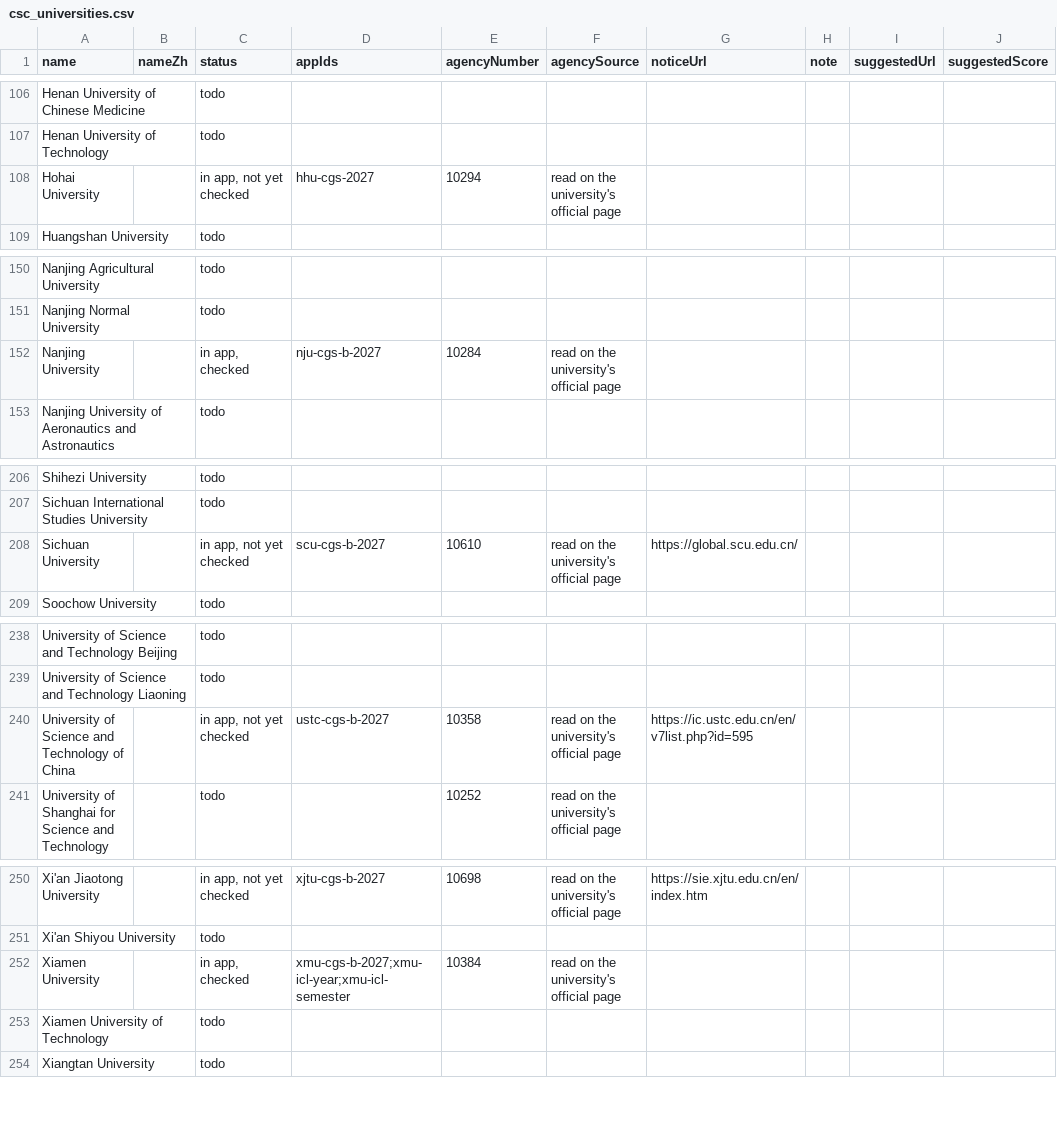
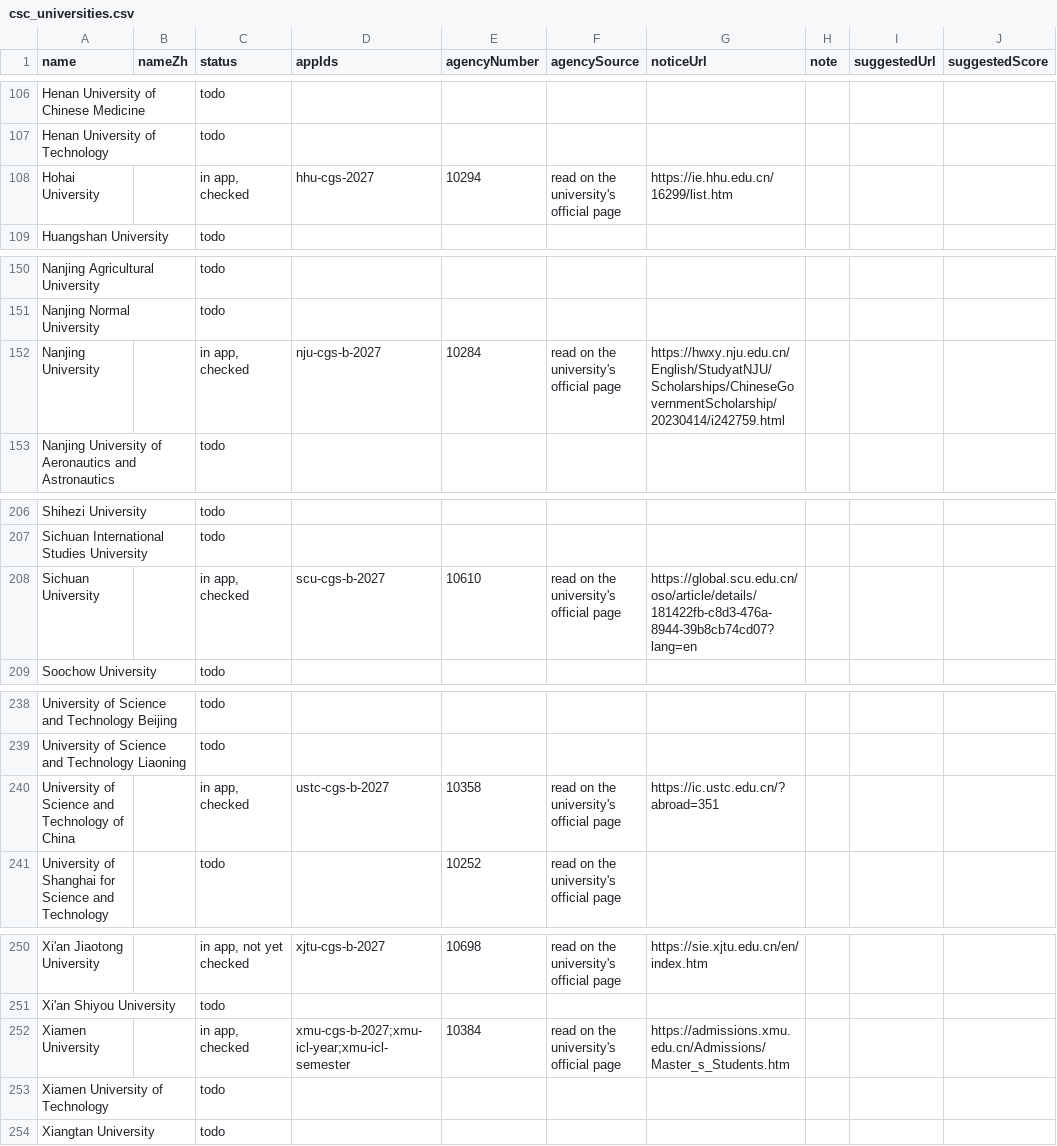
Before and after one commit to afsar-khan/Stipendo, a CSV file: tools/csc_universities.csv, drawn as a sheet; only a part is shown, gaps mark what is left out; the diff names each change by its address in the sheet, - before the commit and + after, or states it on an @@ line.

Commit message:
Added new scholarship data from drafts (39 entries, 18 checked)

```diff
--- a/tools/csc_universities.csv
+++ b/tools/csc_universities.csv
-C108 (status): in app, not yet checked
+C108 (status): in app, checked
-G108 (noticeUrl): (empty)
+G108 (noticeUrl): https://ie.hhu.edu.cn/16299/list.htm
-G152 (noticeUrl): (empty)
+G152 (noticeUrl): https://hwxy.nju.edu.cn/English/StudyatNJU/Scholarships/ChineseGovernmentScholarship/20230414/i242759.html
-C208 (status): in app, not yet checked
+C208 (status): in app, checked
-G208 (noticeUrl): https://global.scu.edu.cn/
+G208 (noticeUrl): https://global.scu.edu.cn/oso/article/details/181422fb-c8d3-476a-8944-39b8cb74cd07?lang=en
-C240 (status): in app, not yet checked
+C240 (status): in app, checked
-G240 (noticeUrl): https://ic.ustc.edu.cn/en/v7list.php?id=595
+G240 (noticeUrl): https://ic.ustc.edu.cn/?abroad=351
-G252 (noticeUrl): (empty)
+G252 (noticeUrl): https://admissions.xmu.edu.cn/Admissions/Master_s_Students.htm
```
